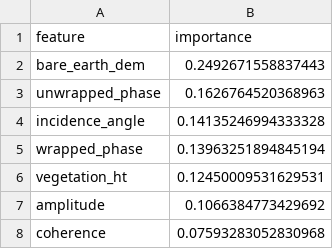
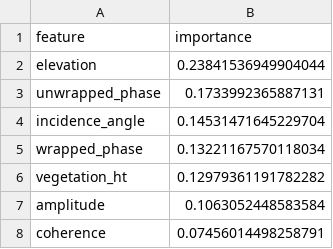
Before and after one commit to Ibrahim-Ola/uavsar-lidar-project, a CSV file: results/ExtraTrees/AllCombined/all/feature_importances.csv, drawn as a sheet.

Commit message:
updated results

```diff
--- a/results/ExtraTrees/AllCombined/all/feature_importances.csv
+++ b/results/ExtraTrees/AllCombined/all/feature_importances.csv
@@ -1,8 +1,8 @@
 feature,importance
-bare_earth_dem,0.2492671558837443
-unwrapped_phase,0.1626764520368963
-incidence_angle,0.14135246994333328
-wrapped_phase,0.13963251894845194
-vegetation_ht,0.12450009531629531
-amplitude,0.1066384773429692
-coherence,0.07593283052830968
+elevation,0.23841536949904044
+unwrapped_phase,0.1733992365887131
+incidence_angle,0.14531471645229704
+wrapped_phase,0.13221167570118034
+vegetation_ht,0.12979361191782282
+amplitude,0.1063052448583584
+coherence,0.07456014498258791
```
